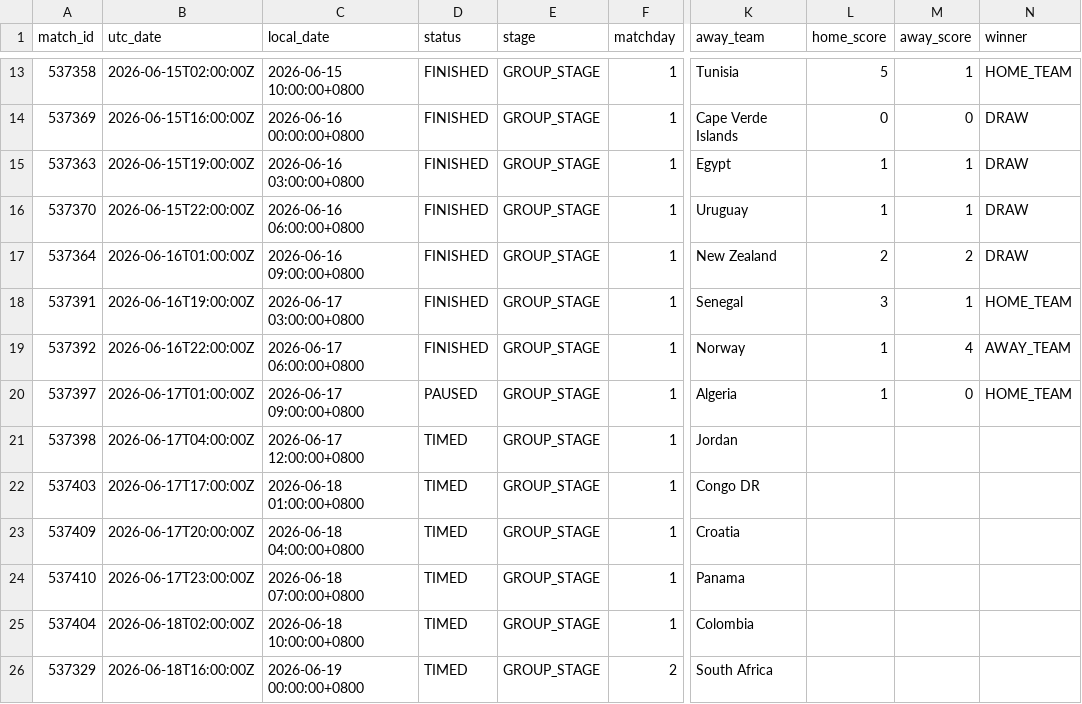
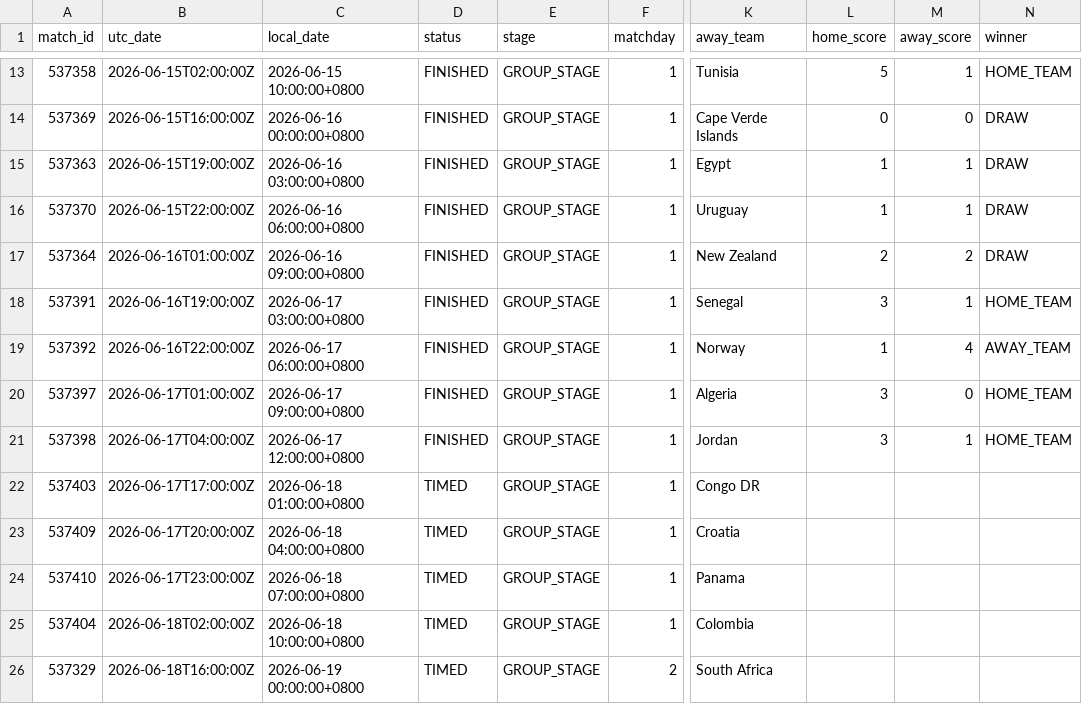
Before and after one commit to DIOovo/worldcupxiaohongshu, a CSV file: worldcup/data/raw/world_cup_2026_matches.csv, drawn as a sheet; only a part is shown, gaps mark what is left out; the diff names each change by its address in the sheet, - before the commit and + after, or states it on an @@ line.

```diff
--- a/worldcup/data/raw/world_cup_2026_matches.csv
+++ b/worldcup/data/raw/world_cup_2026_matches.csv
-D20 (status): PAUSED
+D20 (status): FINISHED
-L20 (home_score): 1
+L20 (home_score): 3
-D21 (status): TIMED
+D21 (status): FINISHED
-L21 (home_score): (empty)
+L21 (home_score): 3
-M21 (away_score): (empty)
+M21 (away_score): 1
-N21 (winner): (empty)
+N21 (winner): HOME_TEAM
```
Also changed, not shown: 9 other files.
